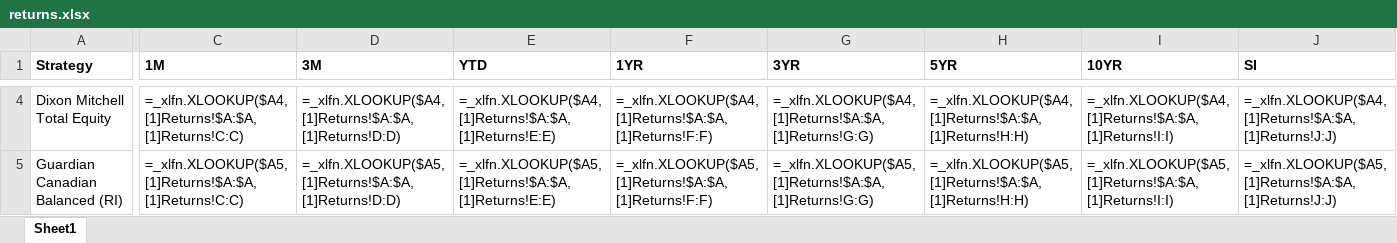
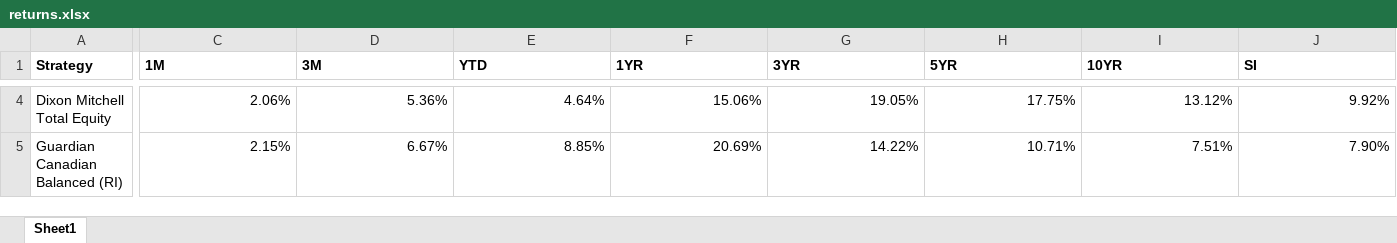
Before and after one commit to omarelassaad/ips-generator-web, an Excel workbook: app/static/returns/returns.xlsx, sheet Sheet1, drawn as a sheet; only a part is shown, gaps mark what is left out; values as stored, in another font and other column widths than the file's, no borders; formulas are shown in place of their values; the diff covers the shown part only; the diff names each change by its address in the sheet, - before the commit and + after, or states it on an @@ line.

Commit message:
updated returns

```diff
--- a/app/static/returns/returns.xlsx (sheet Sheet1)
+++ b/app/static/returns/returns.xlsx (sheet Sheet1)
-C4 (1M): =_xlfn.XLOOKUP($A4,[1]Returns!$A:$A,[1]Returns!C:C)
+C4 (1M): 2.06%
-D4 (3M): =_xlfn.XLOOKUP($A4,[1]Returns!$A:$A,[1]Returns!D:D)
+D4 (3M): 5.36%
-E4 (YTD): =_xlfn.XLOOKUP($A4,[1]Returns!$A:$A,[1]Returns!E:E)
+E4 (YTD): 4.64%
-F4 (1YR): =_xlfn.XLOOKUP($A4,[1]Returns!$A:$A,[1]Returns!F:F)
+F4 (1YR): 15.06%
-G4 (3YR): =_xlfn.XLOOKUP($A4,[1]Returns!$A:$A,[1]Returns!G:G)
+G4 (3YR): 19.05%
-H4 (5YR): =_xlfn.XLOOKUP($A4,[1]Returns!$A:$A,[1]Returns!H:H)
+H4 (5YR): 17.75%
-I4 (10YR): =_xlfn.XLOOKUP($A4,[1]Returns!$A:$A,[1]Returns!I:I)
+I4 (10YR): 13.12%
-J4 (SI): =_xlfn.XLOOKUP($A4,[1]Returns!$A:$A,[1]Returns!J:J)
+J4 (SI): 9.92%
-C5 (1M): =_xlfn.XLOOKUP($A5,[1]Returns!$A:$A,[1]Returns!C:C)
+C5 (1M): 2.15%
-D5 (3M): =_xlfn.XLOOKUP($A5,[1]Returns!$A:$A,[1]Returns!D:D)
+D5 (3M): 6.67%
-E5 (YTD): =_xlfn.XLOOKUP($A5,[1]Returns!$A:$A,[1]Returns!E:E)
+E5 (YTD): 8.85%
-F5 (1YR): =_xlfn.XLOOKUP($A5,[1]Returns!$A:$A,[1]Returns!F:F)
+F5 (1YR): 20.69%
-G5 (3YR): =_xlfn.XLOOKUP($A5,[1]Returns!$A:$A,[1]Returns!G:G)
+G5 (3YR): 14.22%
-H5 (5YR): =_xlfn.XLOOKUP($A5,[1]Returns!$A:$A,[1]Returns!H:H)
+H5 (5YR): 10.71%
-I5 (10YR): =_xlfn.XLOOKUP($A5,[1]Returns!$A:$A,[1]Returns!I:I)
+I5 (10YR): 7.51%
-J5 (SI): =_xlfn.XLOOKUP($A5,[1]Returns!$A:$A,[1]Returns!J:J)
+J5 (SI): 7.90%
```
Also changed, not shown: 824 edited cells elsewhere in this sheet.
